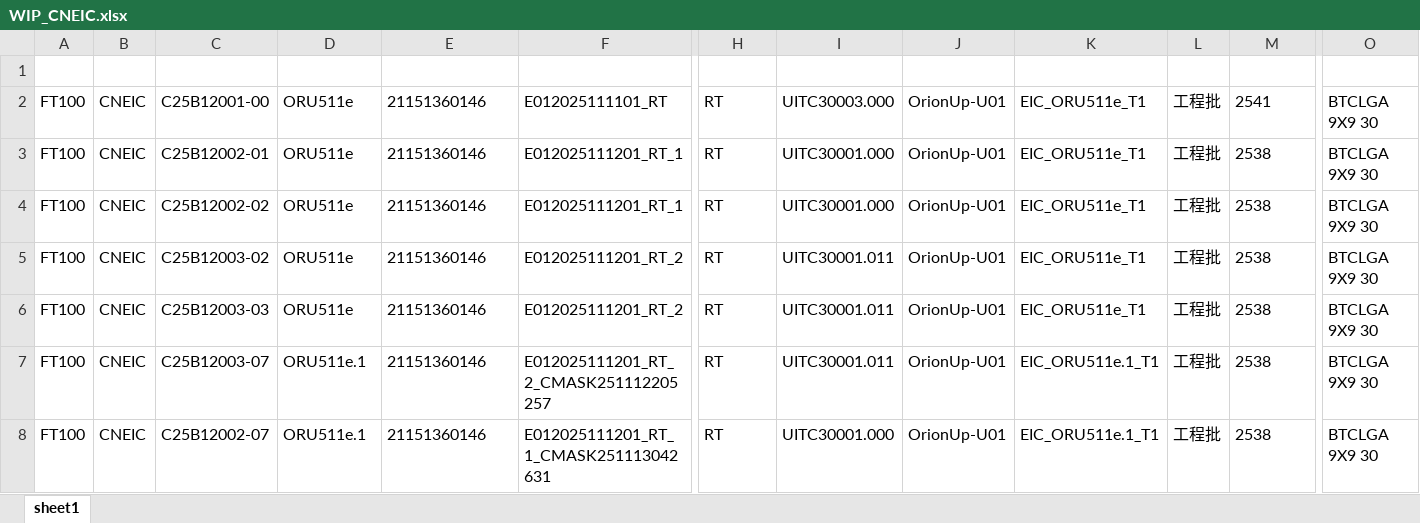
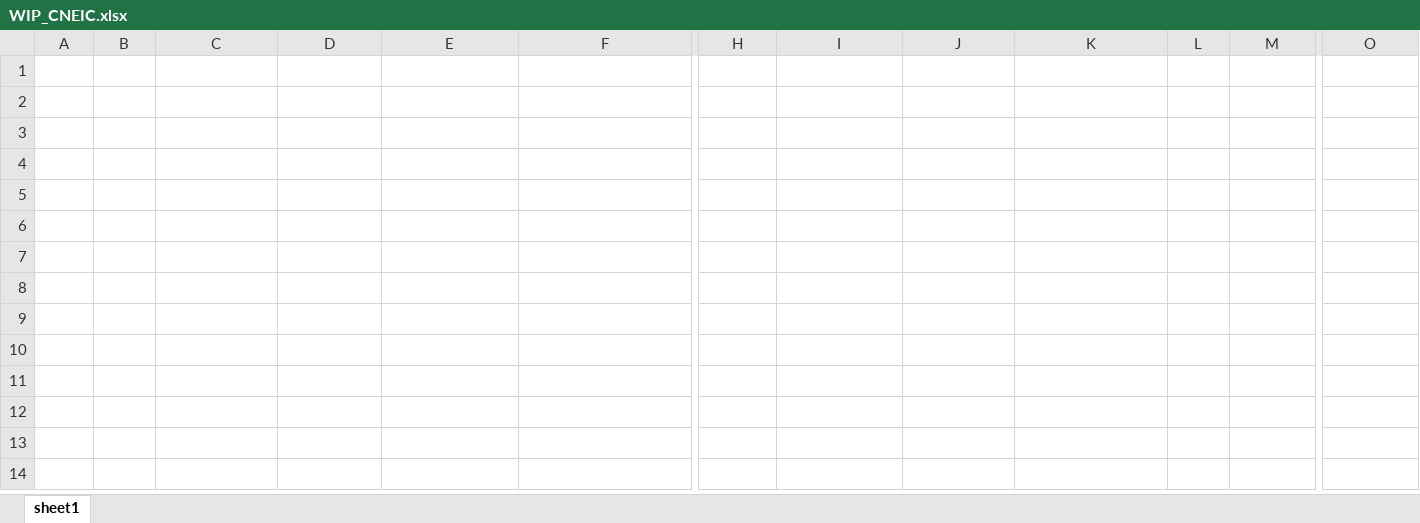
Before and after one commit to zhangxinxian/chip_dashboard, an Excel workbook: 生产看板数据/WIP_CNEIC.xlsx, sheet sheet1, drawn as a sheet; only a part is shown, gaps mark what is left out; values as stored, in another font and other column widths than the file's, no borders; rows hold the shown columns only; the diff names each change by its address in the sheet, - before the commit and + after, or states it on an @@ line.

```diff
--- a/生产看板数据/WIP_CNEIC.xlsx (sheet sheet1)
+++ b/生产看板数据/WIP_CNEIC.xlsx (sheet sheet1)
-row 2: FT100 | CNEIC | C25B12001-00 | ORU511e | 21151360146 | E012025111101_RT | RT | UITC30003.000 | OrionUp-U01 | EIC_ORU511e_T1 | 工程批 | 2541 | BTCLGA 9X9 30
-row 3: FT100 | CNEIC | C25B12002-01 | ORU511e | 21151360146 | E012025111201_RT_1 | RT | UITC30001.000 | OrionUp-U01 | EIC_ORU511e_T1 | 工程批 | 2538 | BTCLGA 9X9 30
-row 4: FT100 | CNEIC | C25B12002-02 | ORU511e | 21151360146 | E012025111201_RT_1 | RT | UITC30001.000 | OrionUp-U01 | EIC_ORU511e_T1 | 工程批 | 2538 | BTCLGA 9X9 30
-row 5: FT100 | CNEIC | C25B12003-02 | ORU511e | 21151360146 | E012025111201_RT_2 | RT | UITC30001.011 | OrionUp-U01 | EIC_ORU511e_T1 | 工程批 | 2538 | BTCLGA 9X9 30
-row 6: FT100 | CNEIC | C25B12003-03 | ORU511e | 21151360146 | E012025111201_RT_2 | RT | UITC30001.011 | OrionUp-U01 | EIC_ORU511e_T1 | 工程批 | 2538 | BTCLGA 9X9 30
-row 7: FT100 | CNEIC | C25B12003-07 | ORU511e.1 | 21151360146 | E012025111201_RT_2_CMASK251112205257 | RT | UITC30001.011 | OrionUp-U01 | EIC_ORU511e.1_T1 | 工程批 | 2538 | BTCLGA 9X9 30
-row 8: FT100 | CNEIC | C25B12002-07 | ORU511e.1 | 21151360146 | E012025111201_RT_1_CMASK251113042631 | RT | UITC30001.000 | OrionUp-U01 | EIC_ORU511e.1_T1 | 工程批 | 2538 | BTCLGA 9X9 30
```
Also changed, not shown: 生产看板数据/WMS-客供料即时_CNEIC.xlsx, 生产看板数据/成品库存_CNEIC.xlsx, 4 other files.
